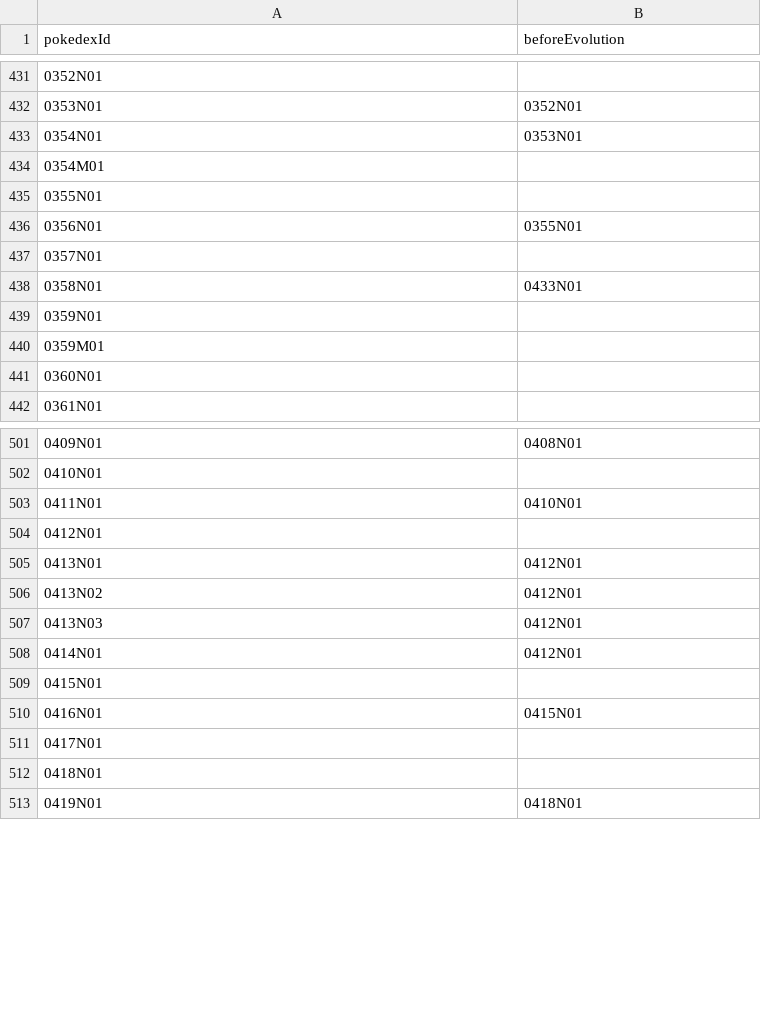
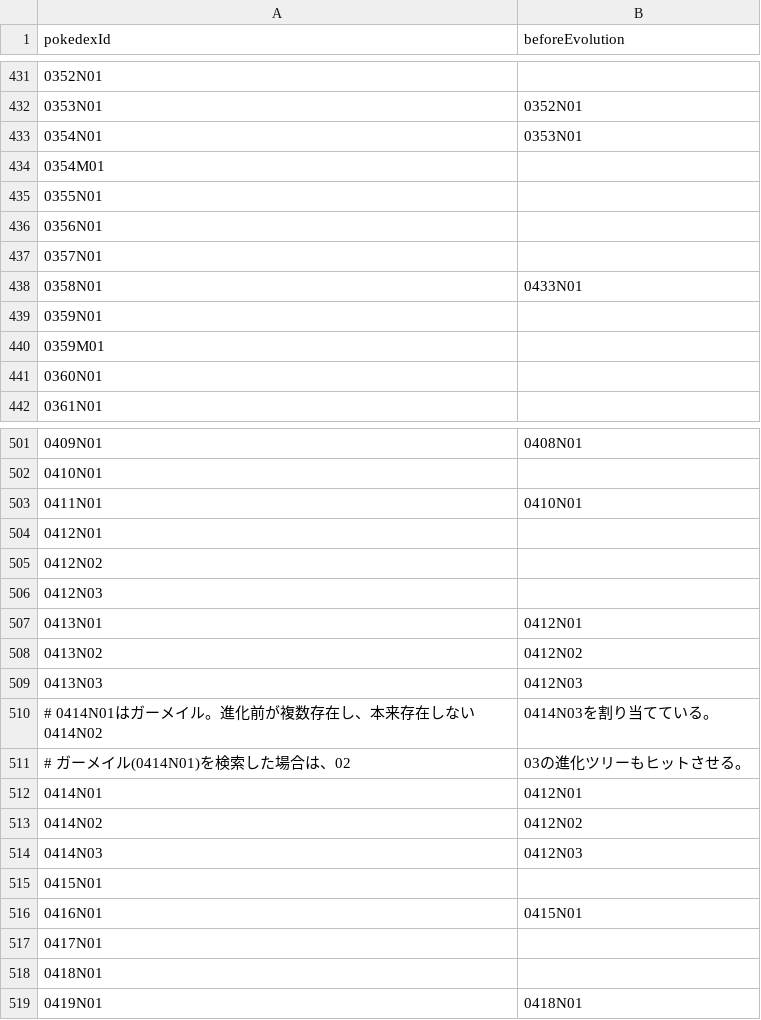
Before and after one commit to kojirakojira/pokego-data-api, a CSV file: src/main/resources/pokemon-evolution.csv, drawn as a sheet; only a part is shown, gaps mark what is left out.

```diff
--- a/src/main/resources/pokemon-evolution.csv
+++ b/src/main/resources/pokemon-evolution.csv
@@ -435,3 +435,3 @@ pokedexId,beforeEvolution
 0355N01,
-0356N01,0355N01
+0356N01,
 0357N01,
@@ -504,6 +504,12 @@ pokedexId,beforeEvolution
 0412N01,
+0412N02,
+0412N03,
 0413N01,0412N01
-0413N02,0412N01
-0413N03,0412N01
+0413N02,0412N02
+0413N03,0412N03
+# 0414N01はガーメイル。進化前が複数存在し、本来存在しない0414N02,0414N03を割り当てている。
+# ガーメイル(0414N01)を検索した場合は、02,03の進化ツリーもヒットさせる。
 0414N01,0412N01
+0414N02,0412N02
+0414N03,0412N03
 0415N01,
```
Also changed, not shown: src/main/resources/pokemon.csv, 5 other files.
